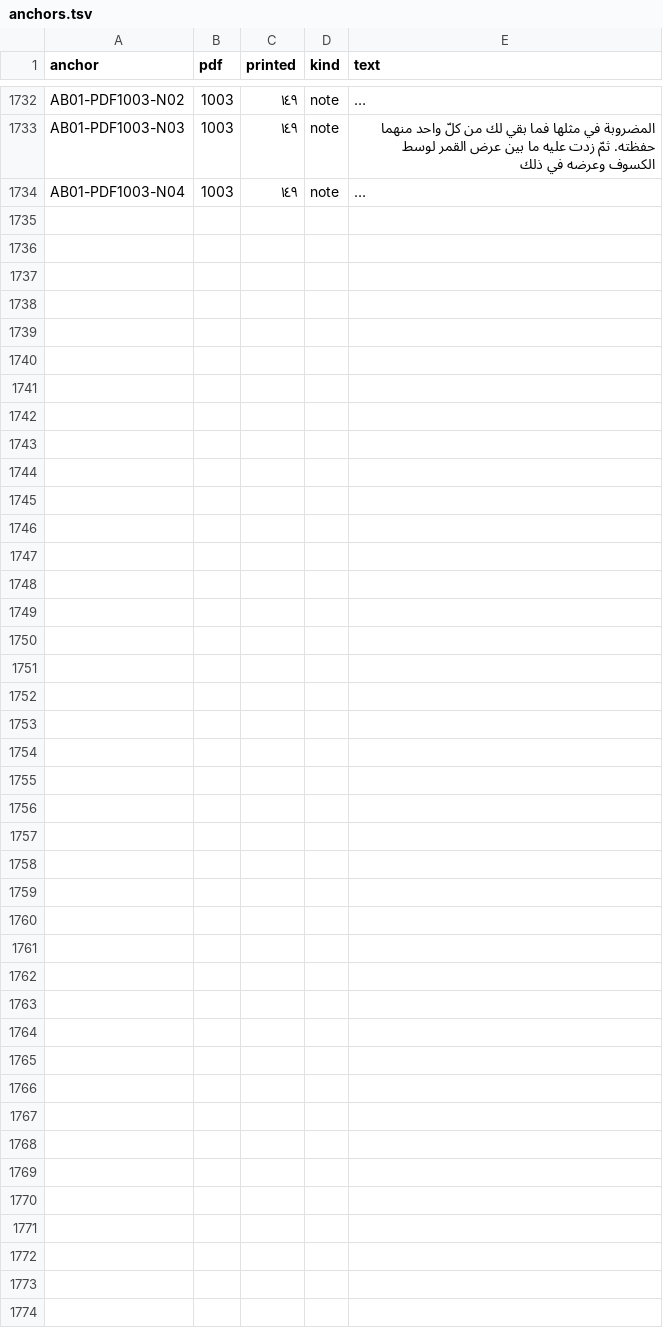
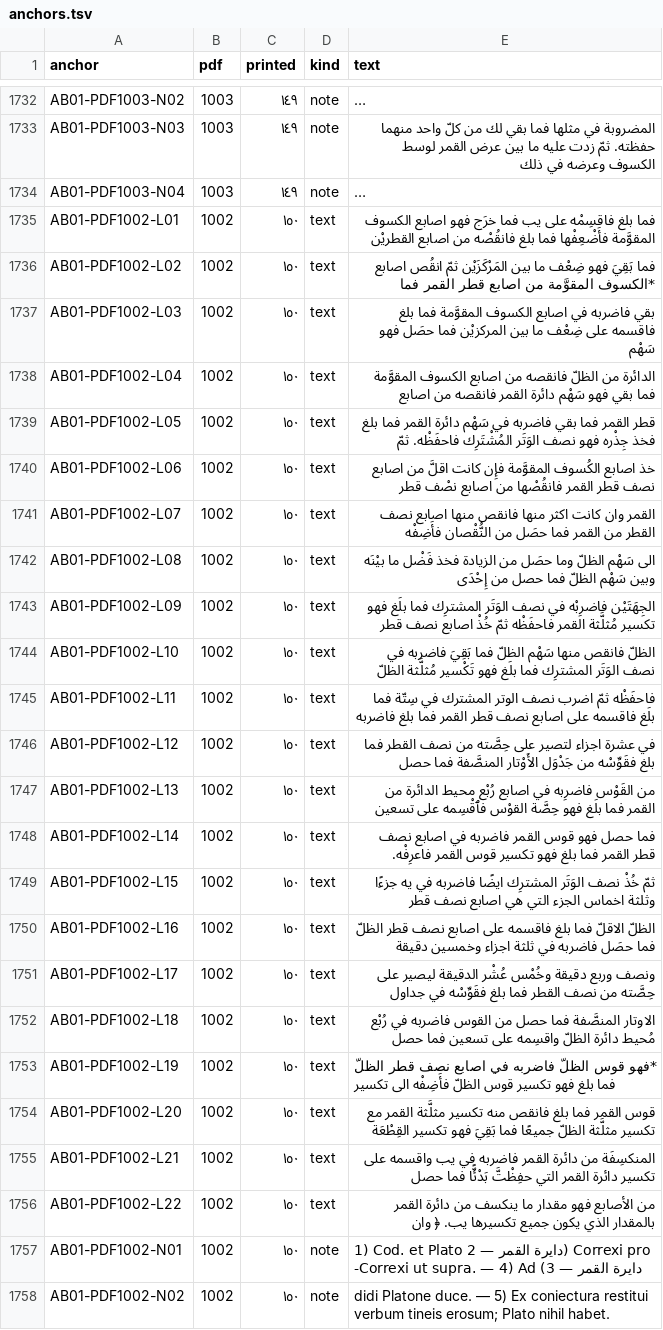
Before and after one commit to KokunoYumeto/al-battani, a TSV file: S11/textus/anchors.tsv, drawn as a sheet; only a part is shown, gaps mark what is left out; long unchanged cells end in …; the diff covers the shown part only; the diff names each change by its address in the sheet, - before the commit and + after, or states it on an @@ line.

```diff
--- a/S11/textus/anchors.tsv
+++ b/S11/textus/anchors.tsv
+row 1735: AB01-PDF1002-L01 | 1002 | ١٥٠ | text | فما بلغ فاقسِمْه على يب فما خرَج فهو اصابع الكسوف المقوَّمة فأَضْعِفْها فما بلغ فانقُصْه من اصابع القطريْن
+row 1736: AB01-PDF1002-L02 | 1002 | ١٥٠ | text | فما بَقِيَ فهو ضِعْف ما بين المَرْكَزَيْن ثمّ انقُص اصابع *الكسوف المقوَّمة من اصابع قطر القمر فما
+row 1737: AB01-PDF1002-L03 | 1002 | ١٥٠ | text | بقي فاضربه في اصابع الكسوف المقوَّمة فما بلغ فاقسمه على ضِعْف ما بين المركزيْن فما حصَل فهو سَهْم
+row 1738: AB01-PDF1002-L04 | 1002 | ١٥٠ | text | الدائرة من الظلّ فانقصه من اصابع الكسوف المقوَّمة فما بقي فهو سَهْم دائرة القمر فانقصه من اصابع
+row 1739: AB01-PDF1002-L05 | 1002 | ١٥٠ | text | قطر القمر فما بقي فاضربه في سَهْم دائرة القمر فما بلغ فخذ جِذْره فهو نصف الوَتَر المُشْتَرِك فاحفَظْه. ثمّ
+row 1740: AB01-PDF1002-L06 | 1002 | ١٥٠ | text | خذ اصابع الكُسوف المقوَّمة فإِن كانت اقلَّ من اصابع نصف قطر القمر فانقُصْها من اصابع نصْف قطر
+row 1741: AB01-PDF1002-L07 | 1002 | ١٥٠ | text | القمر وان كانت اكثر منها فانقص منها اصابع نصف القطر من القمر فما حصَل من النُّقْصان فأَضِفْه
+row 1742: AB01-PDF1002-L08 | 1002 | ١٥٠ | text | الى سَهْم الظلّ وما حصَل من الزيادة فخذ فَضْل ما بيْنَه وبين سَهْم الظلّ فما حصل من إِحْدَى
+row 1743: AB01-PDF1002-L09 | 1002 | ١٥٠ | text | الجِهَتَيْن فاضرِبْه في نصف الوَتَر المشترِك فما بلَغ فهو تكسير مُثلَّثة القمر فاحفَظْه ثمّ خُذْ اصابع نصف قطر
+row 1744: AB01-PDF1002-L10 | 1002 | ١٥٠ | text | الظلّ فانقص منها سَهْم الظلّ فما بَقِيَ فاضربه في نصف الوَتَر المشترِك فما بلَغ فهو تَكْسير مُثلَّثة الظلّ
+row 1745: AB01-PDF1002-L11 | 1002 | ١٥٠ | text | فاحفَظْه ثمّ اضرب نصف الوتر المشترك في سِتّة فما بلَغ فاقسمه على اصابع نصف قطر القمر فما بلغ فاضربه
+row 1746: AB01-PDF1002-L12 | 1002 | ١٥٠ | text | في عشرة اجزاء لتصير على حِصَّته من نصف القطر فما بلغ فقَوِّسْه من جَدْوَل الأَوْتار المنصَّفة فما حصل
+row 1747: AB01-PDF1002-L13 | 1002 | ١٥٠ | text | من القَوْس فاضرِبه في اصابع رُبْع محيط الدائرة من القمر فما بلَغ فهو حِصَّة القوْس فٱقْسِمه على تسعين
+row 1748: AB01-PDF1002-L14 | 1002 | ١٥٠ | text | فما حصل فهو قوس القمر فاضربه في اصابع نصف قطر القمر فما بلغ فهو تكسير قوس القمر فاعرِفْه.
+row 1749: AB01-PDF1002-L15 | 1002 | ١٥٠ | text | ثمّ خُذْ نصف الوَتَر المشترِك ايضًا فاضربه في يه جزءًا وثلثة اخماس الجزء التي هي اصابع نصف قطر
+row 1750: AB01-PDF1002-L16 | 1002 | ١٥٠ | text | الظلّ الاقلّ فما بلغ فاقسمه على اصابع نصف قطر الظلّ فما حصَل فاضربه في ثلثة اجزاء وخمسين دقيقة
+row 1751: AB01-PDF1002-L17 | 1002 | ١٥٠ | text | ونصف وربع دقيقة وخُمْس عُشْر الدقيقة ليصير على حِصَّته من نصف القطر فما بلغ فقَوِّسْه في جداول
+row 1752: AB01-PDF1002-L18 | 1002 | ١٥٠ | text | الاوتار المنصَّفة فما حصل من القوس فاضربه في رُبْع مُحيط دائرة الظلّ واقسِمه على تسعين فما حصل
+row 1753: AB01-PDF1002-L19 | 1002 | ١٥٠ | text | *فهو قوس الظلّ فاضربه في اصابع نصف قطر الظلّ فما بلغ فهو تكسير قوس الظلّ فأَضِفْه الى تكسير
+row 1754: AB01-PDF1002-L20 | 1002 | ١٥٠ | text | قوس القمر فما بلغ فانقص منه تكسير مثلَّثة القمر مع تكسير مثلَّثة الظلّ جميعًا فما بَقِيَ فهو تكسير القِطْعَة
+row 1755: AB01-PDF1002-L21 | 1002 | ١٥٠ | text | المنكسِفَة من دائرة القمر فاضربه في يب واقسمه على تكسير دائرة القمر التي حفِظْتَّ بَدْئًّا فما حصل
+row 1756: AB01-PDF1002-L22 | 1002 | ١٥٠ | text | من الأصابع فهو مقدار ما ينكسف من دائرة القمر بالمقدار الذي يكون جميع تكسيرها يب. ﴿ وان
+row 1757: AB01-PDF1002-N01 | 1002 | ١٥٠ | note | 1) Cod. et Plato دايرة القمر — 2) Correxi pro دايرة القمر — 3) Correxi ut supra. — 4) Ad-
+row 1758: AB01-PDF1002-N02 | 1002 | ١٥٠ | note | didi Platone duce. — 5) Ex coniectura restitui verbum tineis erosum; Plato nihil habet.
```
Also changed, not shown: 1 edited cell elsewhere in this file, 9 other files.
